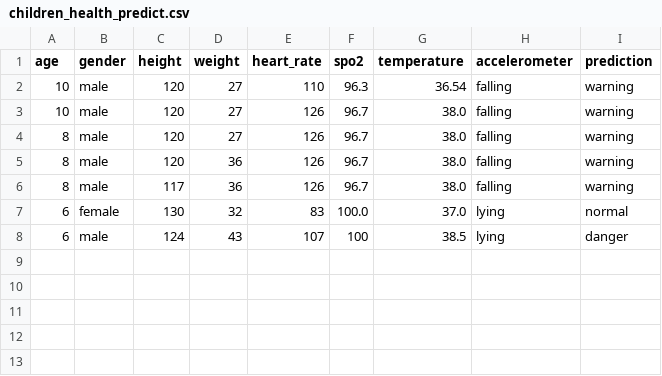
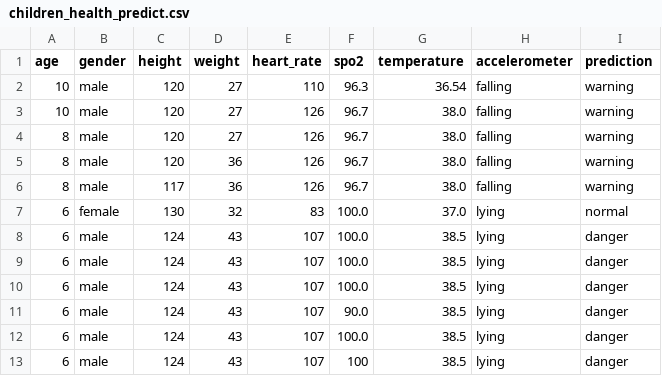
Before and after one commit to vanhieu2k3/AI-Innowork, a CSV file: children_health_predict.csv, drawn as a sheet; the diff names each change by its address in the sheet, - before the commit and + after, or states it on an @@ line.

Commit message:
update file dataset

```diff
--- a/children_health_predict.csv
+++ b/children_health_predict.csv
+row 8: 6 | male | 124 | 43 | 107 | 100.0 | 38.5 | lying | danger
+row 9: 6 | male | 124 | 43 | 107 | 100.0 | 38.5 | lying | danger
+row 10: 6 | male | 124 | 43 | 107 | 100.0 | 38.5 | lying | danger
+row 11: 6 | male | 124 | 43 | 107 | 90.0 | 38.5 | lying | danger
+row 12: 6 | male | 124 | 43 | 107 | 100.0 | 38.5 | lying | danger
```
Also changed, not shown: 5 other files.
